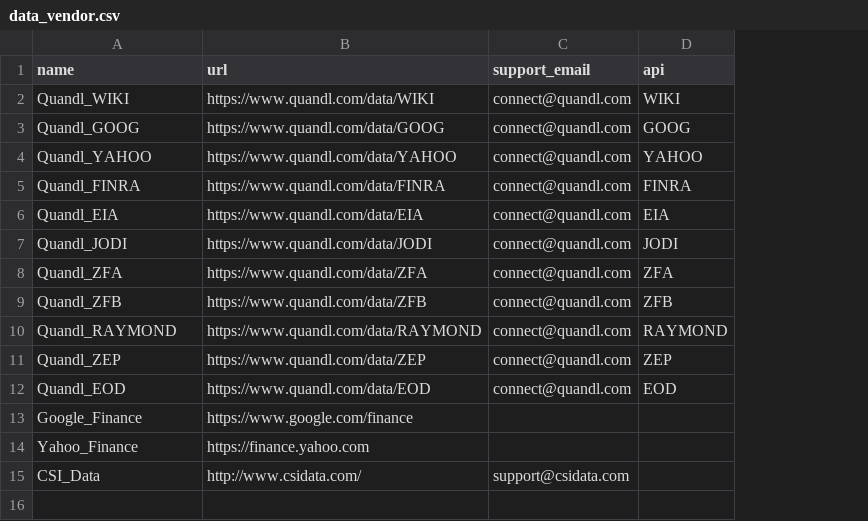
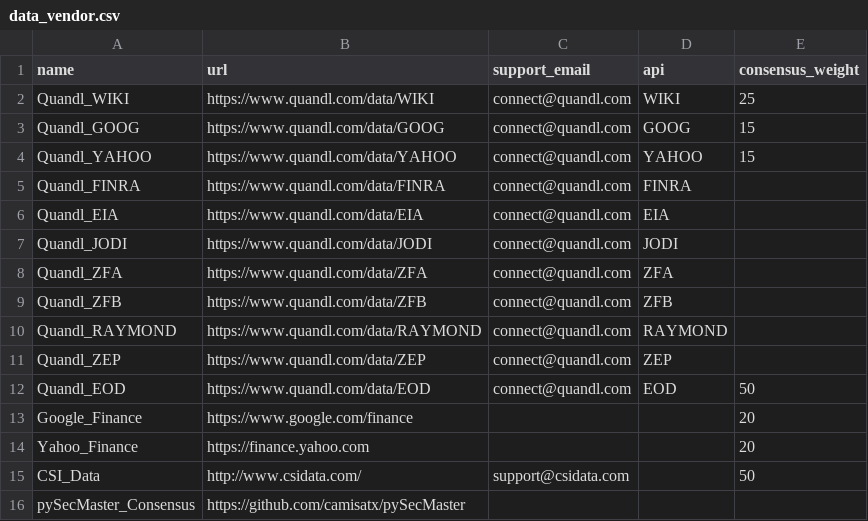
Before and after one commit to camisatx/pySecMaster, a CSV file: pySecMaster/load_tables/data_vendor.csv, drawn as a sheet; the diff names each change by its address in the sheet, - before the commit and + after, or states it on an @@ line.

Commit message:
Add cross_validatory.py along with associated database table changes required to make the consensus system work.

```diff
--- a/pySecMaster/load_tables/data_vendor.csv
+++ b/pySecMaster/load_tables/data_vendor.csv
+column E (consensus_weight), rows 2-15: 25 | 15 | 15 |  |  |  |  |  |  |  | 50 | 20 | 20 | 50
+row 16: pySecMaster_Consensus | https://github.com/camisatx/pySecMaster
```
Also changed, not shown: 5 other files.
